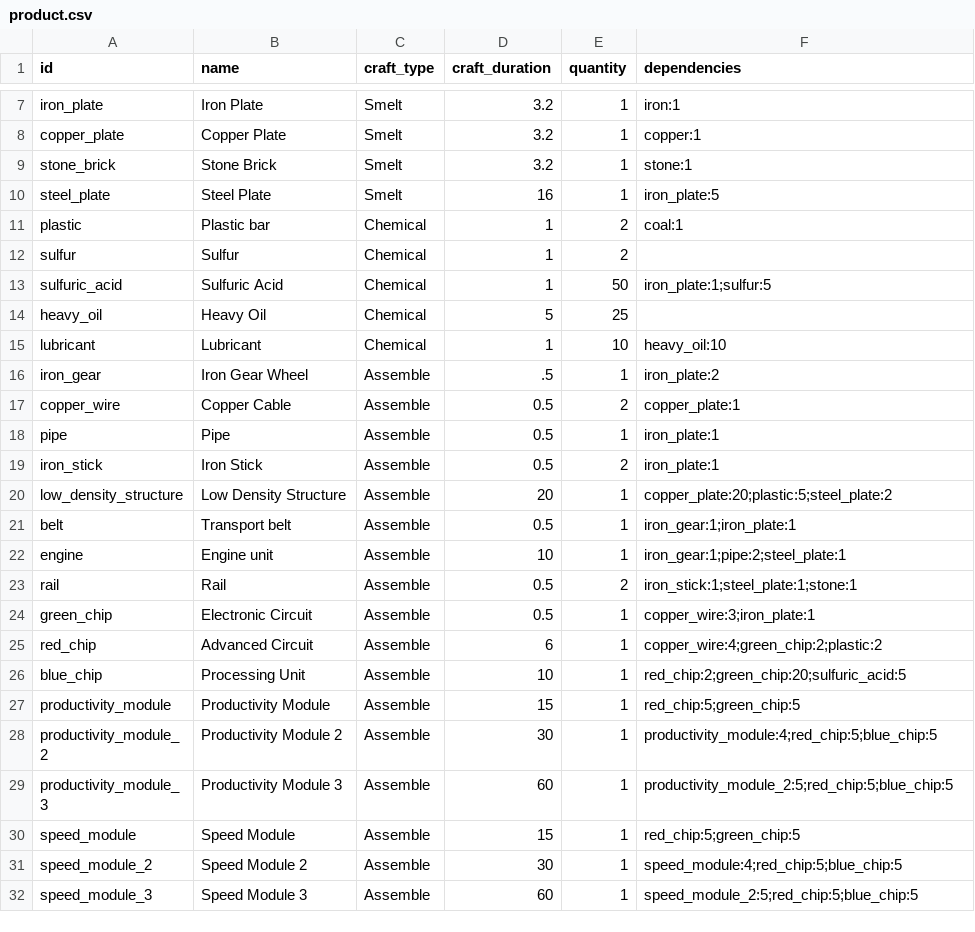
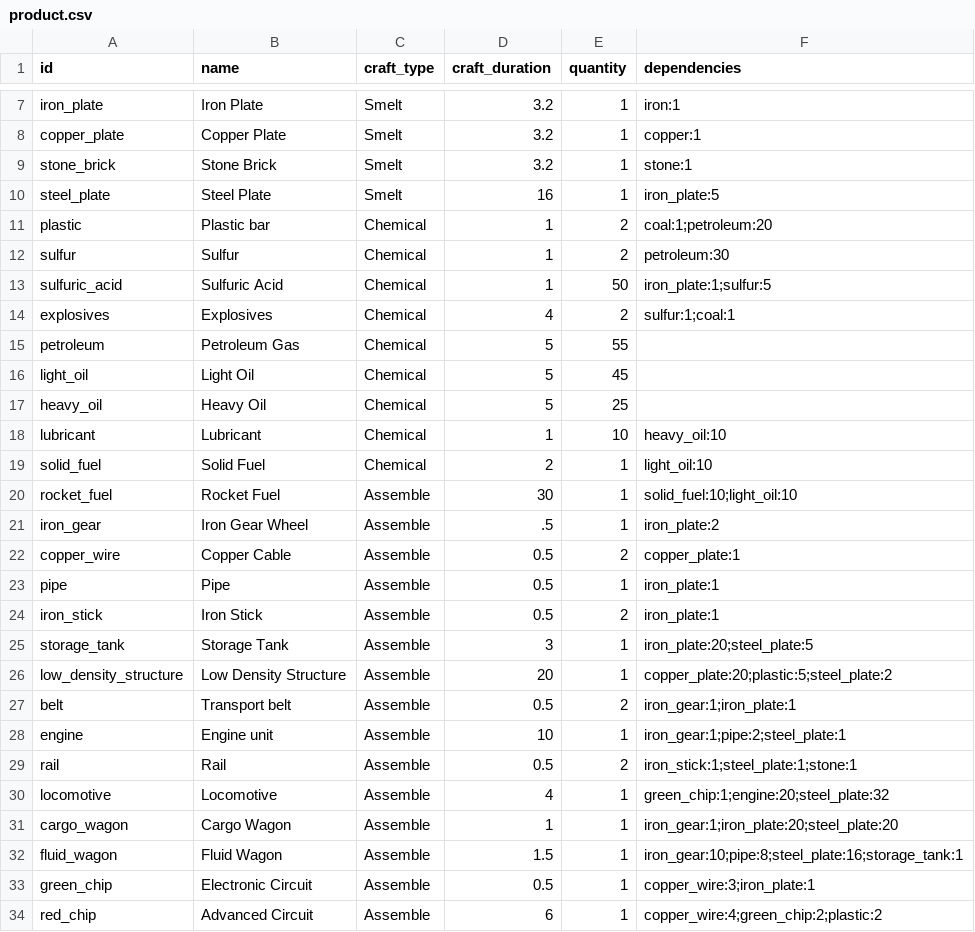
Before and after one commit to pignacio/factoriando, a CSV file: data/product.csv, drawn as a sheet; only a part is shown, gaps mark what is left out; the shorter side is filled out with more unchanged rows; the diff covers the shown part only.

Commit message:
Added some products

```diff
--- a/data/product.csv
+++ b/data/product.csv
@@ -10,7 +10,12 @@ stone_brick,Stone Brick,Smelt,3.2,1,stone:1
 steel_plate,Steel Plate,Smelt,16,1,iron_plate:5
-plastic,Plastic bar,Chemical,1,2,coal:1
-sulfur,Sulfur,Chemical,1,2,
+plastic,Plastic bar,Chemical,1,2,coal:1;petroleum:20
+sulfur,Sulfur,Chemical,1,2,petroleum:30
 sulfuric_acid,Sulfuric Acid,Chemical,1,50,iron_plate:1;sulfur:5
+explosives,Explosives,Chemical,4,2,sulfur:1;coal:1
+petroleum,Petroleum Gas,Chemical,5,55,
+light_oil,Light Oil,Chemical,5,45,
 heavy_oil,Heavy Oil,Chemical,5,25,
 lubricant,Lubricant,Chemical,1,10,heavy_oil:10
+solid_fuel,Solid Fuel,Chemical,2,1,light_oil:10
+rocket_fuel,Rocket Fuel,Assemble,30,1,solid_fuel:10;light_oil:10
 iron_gear,Iron Gear Wheel,Assemble,.5,1,iron_plate:2
@@ -19,6 +24,10 @@ pipe,Pipe,Assemble,0.5,1,iron_plate:1
 iron_stick,Iron Stick,Assemble,0.5,2,iron_plate:1
+storage_tank,Storage Tank,Assemble,3,1,iron_plate:20;steel_plate:5
 low_density_structure,Low Density Structure,Assemble,20,1,copper_plate:20;plastic:5;steel_plate:2
-belt,Transport belt,Assemble,0.5,1,iron_gear:1;iron_plate:1
+belt,Transport belt,Assemble,0.5,2,iron_gear:1;iron_plate:1
 engine,Engine unit,Assemble,10,1,iron_gear:1;pipe:2;steel_plate:1
 rail,Rail,Assemble,0.5,2,iron_stick:1;steel_plate:1;stone:1
+locomotive,Locomotive,Assemble,4,1,green_chip:1;engine:20;steel_plate:32
+cargo_wagon,Cargo Wagon,Assemble,1,1,iron_gear:1;iron_plate:20;steel_plate:20
+fluid_wagon,Fluid Wagon,Assemble,1.5,1,iron_gear:10;pipe:8;steel_plate:16;storage_tank:1
 green_chip,Electronic Circuit,Assemble,0.5,1,copper_wire:3;iron_plate:1
```
Also changed, not shown: 12 added rows elsewhere in this file, 3 other files.
